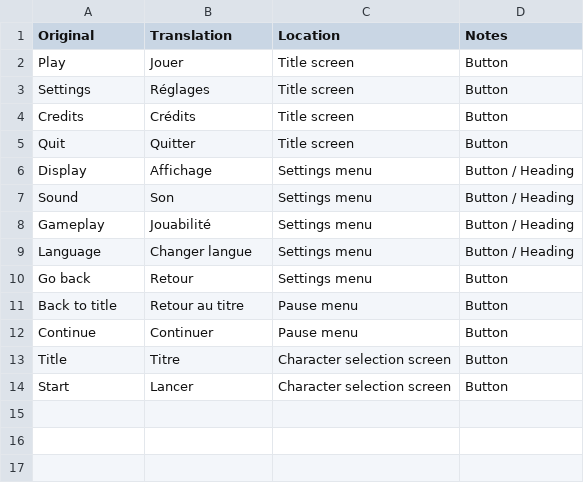
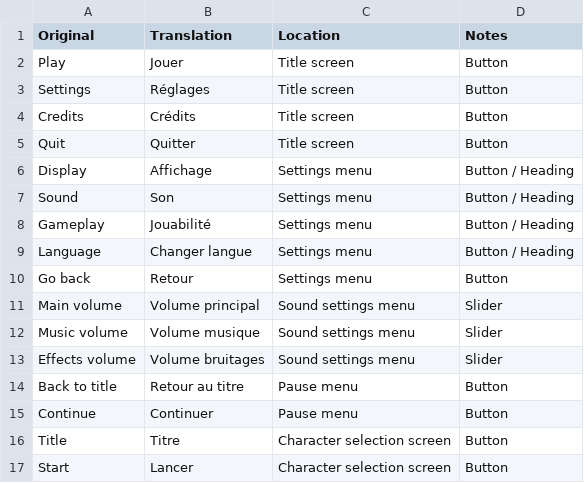
Before and after one commit to unindented/defold-template, a CSV file: i18n/fr/strings.csv, drawn as a sheet.

Commit message:
feat: add sliders to sound settings screen

```diff
--- a/i18n/fr/strings.csv
+++ b/i18n/fr/strings.csv
@@ -10,2 +10,5 @@ Language,Changer langue,Settings menu,Button / Heading
 Go back,Retour,Settings menu,Button
+Main volume,Volume principal,Sound settings menu,Slider
+Music volume,Volume musique,Sound settings menu,Slider
+Effects volume,Volume bruitages,Sound settings menu,Slider
 Back to title,Retour au titre,Pause menu,Button
```
Also changed, not shown: i18n/es/strings.csv, 8 other files.
